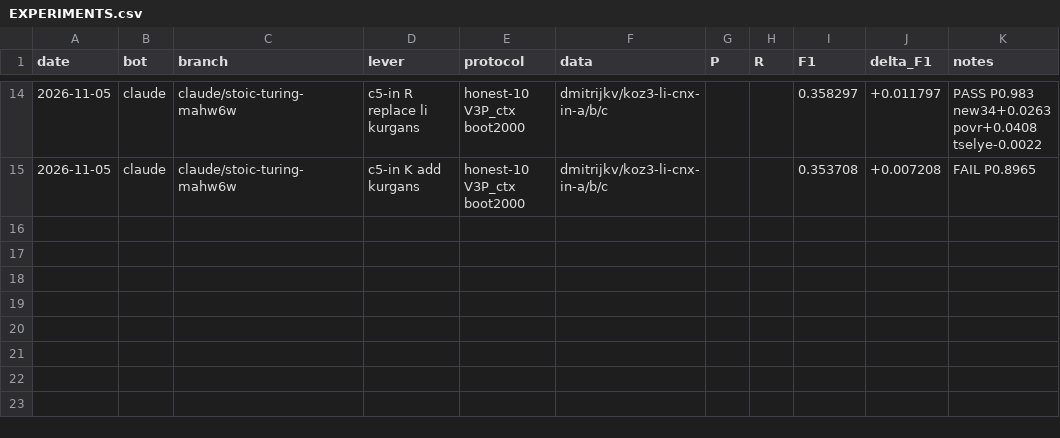
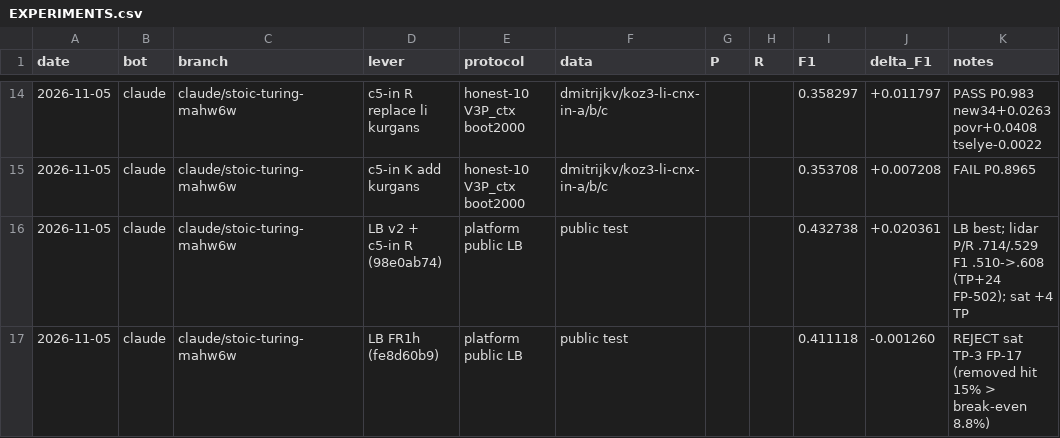
Before and after one commit to KonkovDV/expds-koz3, a CSV file: EXPERIMENTS.csv, drawn as a sheet; only a part is shown, gaps mark what is left out; the diff names each change by its address in the sheet, - before the commit and + after, or states it on an @@ line.

```diff
--- a/EXPERIMENTS.csv
+++ b/EXPERIMENTS.csv
+row 16: 2026-11-05 | claude | claude/stoic-turing-mahw6w | LB v2 + c5-in R (98e0ab74) | platform public LB | public test |  |  | 0.432738 | +0.020361 | LB best; lidar P/R .714/.529 F1 .510->.608 (TP+24 FP-502); sat +4 TP
+row 17: 2026-11-05 | claude | claude/stoic-turing-mahw6w | LB FR1h (fe8d60b9) | platform public LB | public test |  |  | 0.411118 | -0.001260 | REJECT sat TP-3 FP-17 (removed hit 15% > break-even 8.8%)
```
Also changed, not shown: 5 other files.
